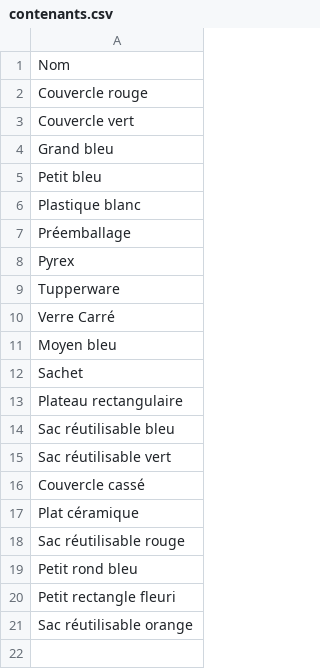
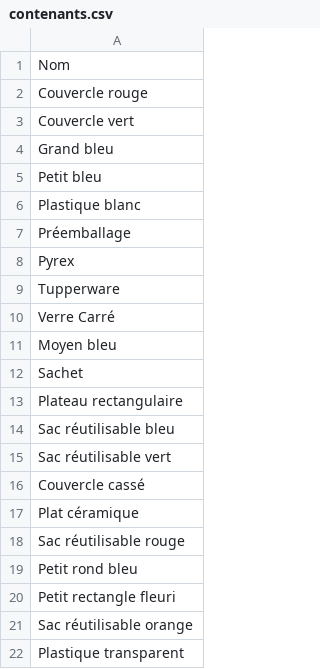
Before and after one commit to stephane0254-png/Congelateurs, a CSV file: contenants.csv, drawn as a sheet.

Commit message:
Nouveau contenant

```diff
--- a/contenants.csv
+++ b/contenants.csv
@@ -21 +21,2 @@ Petit rectangle fleuri
 Sac réutilisable orange
+Plastique transparent
```
